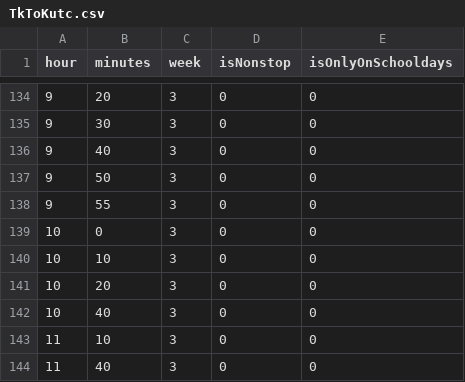
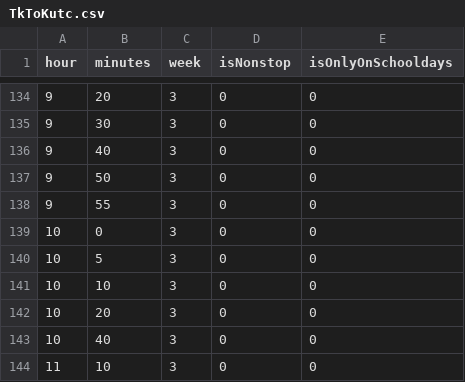
Before and after one commit to NUmeroAndDev/SojoDia-android, a CSV file: app/src/main/assets/TkToKutc.csv, drawn as a sheet; only a part is shown, gaps mark what is left out; the shorter side is filled out with more unchanged rows.

```diff
--- a/app/src/main/assets/TkToKutc.csv
+++ b/app/src/main/assets/TkToKutc.csv
@@ -139,2 +139,3 @@ hour,minutes,week,isNonstop,isOnlyOnSchooldays
 10,0,3,0,0
+10,5,3,0,0
 10,10,3,0,0
```
Also changed, not shown: app/src/main/assets/KutcToTk.csv, app/src/main/assets/KutcToTnd.csv, 2 other files.
